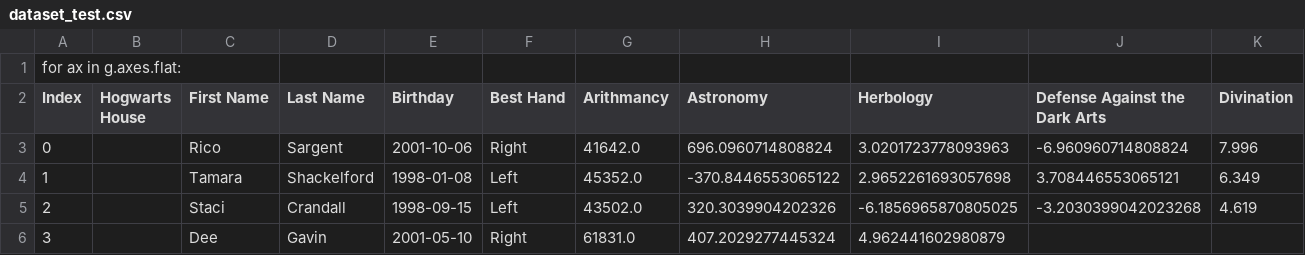
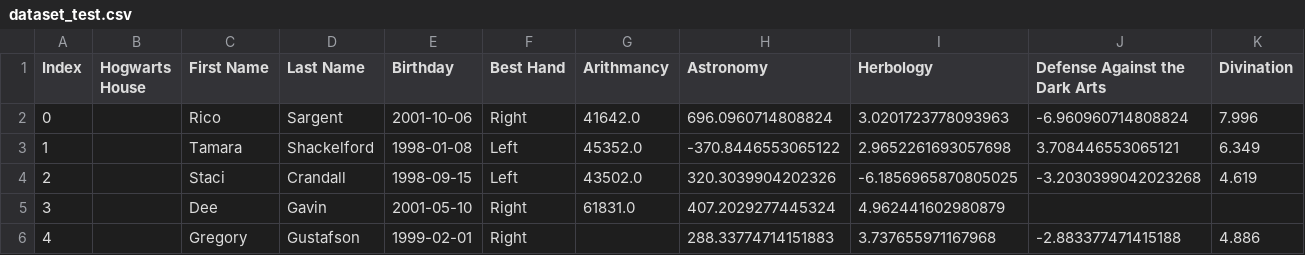
Before and after one commit to nemodechabalier/dslr, a CSV file: dataset/dataset_test.csv, drawn as a sheet; only a part is shown; the shorter side is filled out with more unchanged rows; rows hold the shown columns only; the diff names each change by its address in the sheet, - before the commit and + after, or states it on an @@ line.

```diff
--- a/dataset/dataset_test.csv
+++ b/dataset/dataset_test.csv
-row 1: for ax in g.axes.flat:
```
Also changed, not shown: 3 other files.
